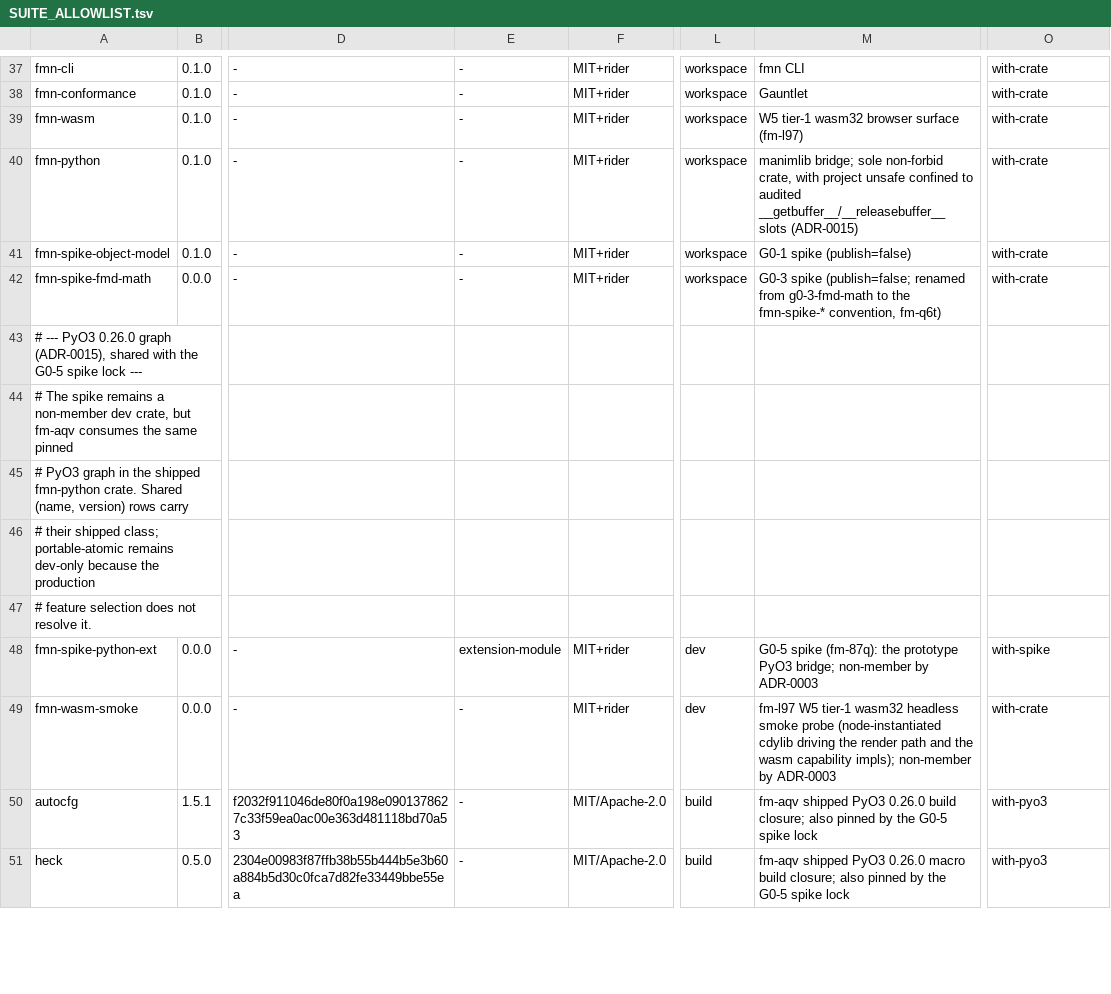
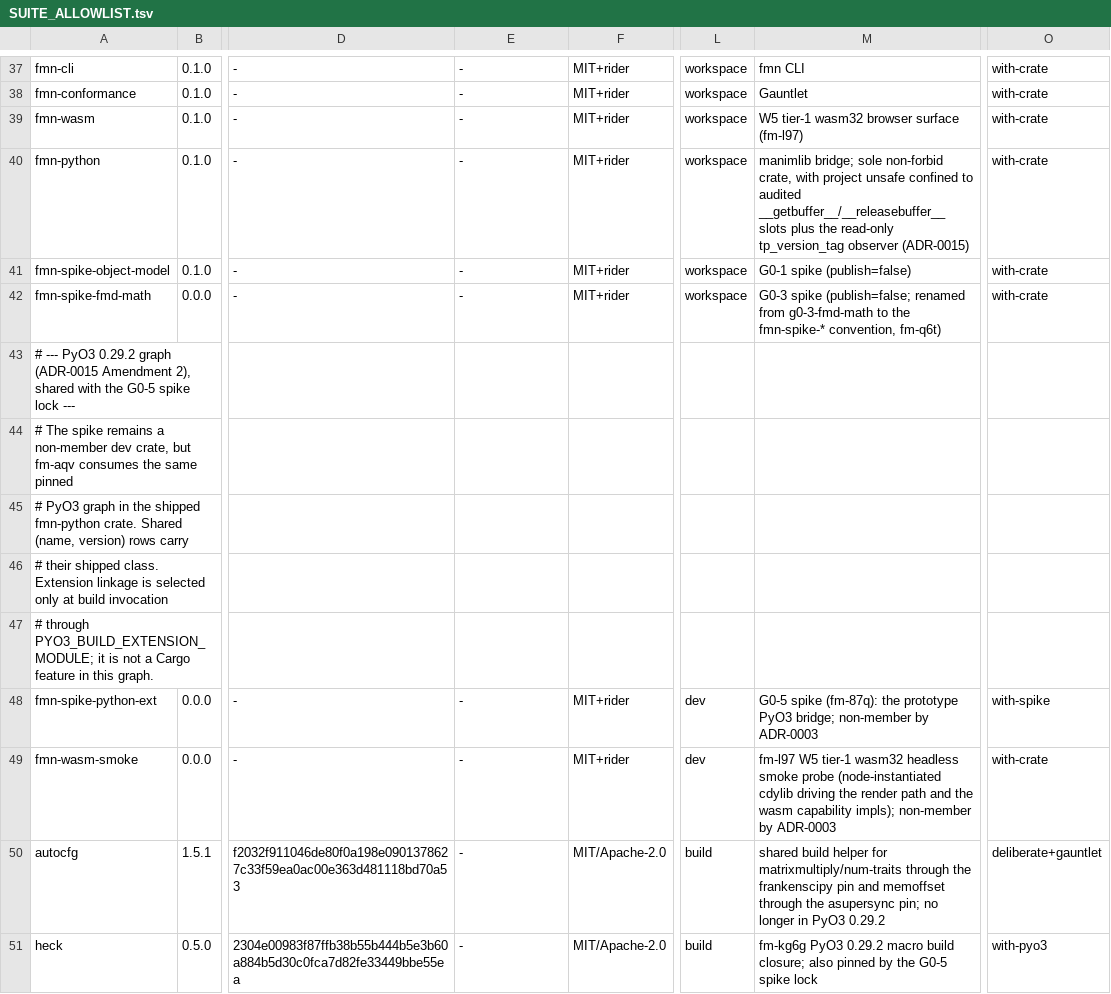
Before and after one commit to Dicklesworthstone/franken_manim, a TSV file: SUITE_ALLOWLIST.tsv, drawn as a sheet; only a part is shown, gaps mark what is left out; the diff covers the shown part only; the diff names each change by its address in the sheet, - before the commit and + after, or states it on an @@ line.

```diff
--- a/SUITE_ALLOWLIST.tsv
+++ b/SUITE_ALLOWLIST.tsv
-M40: …__getbuffer__/__releasebuffer__ slots (ADR-0015)
+M40: …__getbuffer__/__releasebuffer__ slots plus the read-only tp_version_tag observer (ADR-0015)
-A43: …--- PyO3 0.26.0 graph (ADR-0015), shared with…
+A43: …--- PyO3 0.29.2 graph (ADR-0015 Amendment 2), shared with…
-A46: …their shipped class; portable-atomic remains dev-only because the production
+A46: …their shipped class. Extension linkage is selected only at build invocation
-A47: # feature selection does not resolve it.
+A47: # through PYO3_BUILD_EXTENSION_MODULE; it is not a Cargo feature in this graph.
-E48: extension-module
+E48: -
-M50: fm-aqv shipped PyO3 0.26.0 build closure; also pinned by the G0-5 spike lock
+M50: shared build helper for matrixmultiply/num-traits through the frankenscipy pin and memoffset through the asupersync pin; no longer in PyO3 0.29.2
-O50: with-pyo3
+O50: deliberate+gauntlet
-M51: fm-aqv shipped PyO3 0.26.0 macro build…
+M51: fm-kg6g PyO3 0.29.2 macro build…
```
Also changed, not shown: 2 removed rows and 32 edited cells elsewhere in this file, 11 other files.
